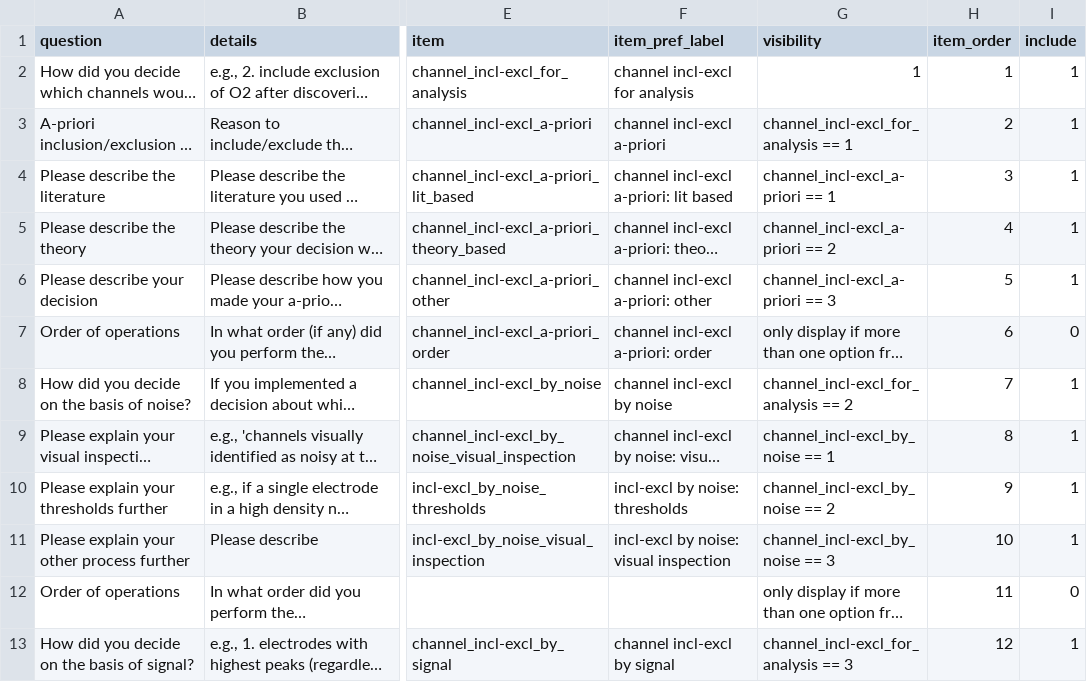
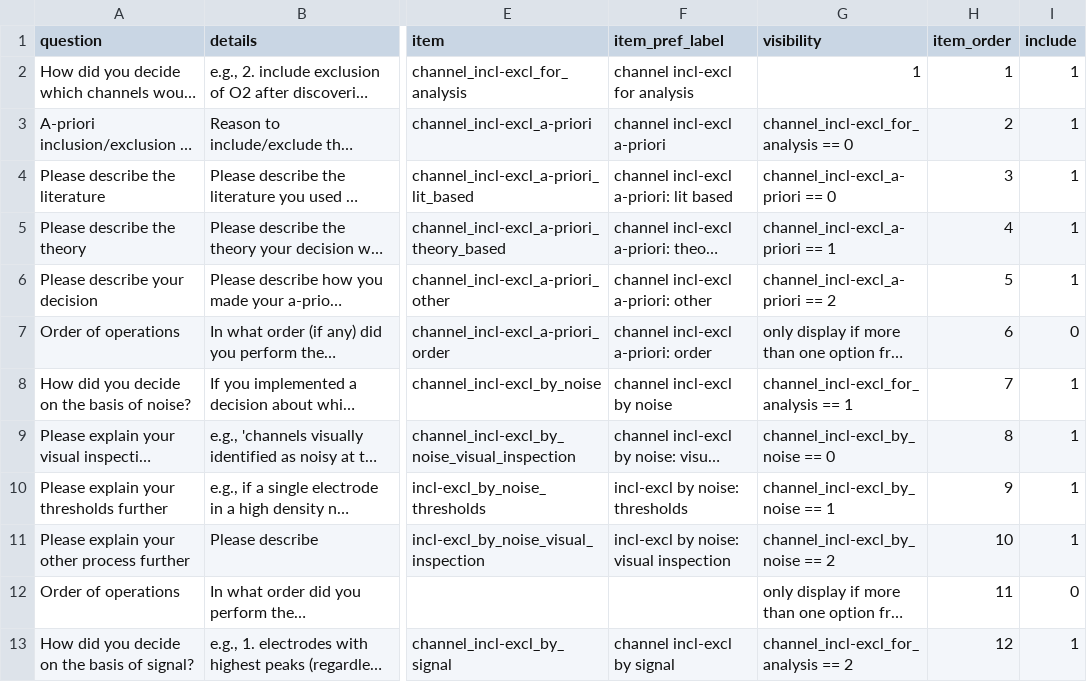
Before and after one commit to Remi-Gau/eCobidas, a TSV file: inputs/csv/artemis/channel_electrode_choice.tsv, drawn as a sheet; only a part is shown, gaps mark what is left out; long unchanged cells end in …; the diff covers the shown part only; the diff names each change by its address in the sheet, - before the commit and + after, or states it on an @@ line.

```diff
--- a/inputs/csv/artemis/channel_electrode_choice.tsv
+++ b/inputs/csv/artemis/channel_electrode_choice.tsv
-G3 (visibility): channel_incl-excl_for_analysis == 1
+G3 (visibility): channel_incl-excl_for_analysis == 0
-G4 (visibility): channel_incl-excl_a-priori == 1
+G4 (visibility): channel_incl-excl_a-priori == 0
-G5 (visibility): channel_incl-excl_a-priori == 2
+G5 (visibility): channel_incl-excl_a-priori == 1
-G6 (visibility): channel_incl-excl_a-priori == 3
+G6 (visibility): channel_incl-excl_a-priori == 2
-G8 (visibility): channel_incl-excl_for_analysis == 2
+G8 (visibility): channel_incl-excl_for_analysis == 1
-G9 (visibility): channel_incl-excl_by_noise == 1
+G9 (visibility): channel_incl-excl_by_noise == 0
-G10 (visibility): channel_incl-excl_by_noise == 2
+G10 (visibility): channel_incl-excl_by_noise == 1
-G11 (visibility): channel_incl-excl_by_noise == 3
+G11 (visibility): channel_incl-excl_by_noise == 2
-G13 (visibility): channel_incl-excl_for_analysis == 3
+G13 (visibility): channel_incl-excl_for_analysis == 2
```
Also changed, not shown: 9 edited cells elsewhere in this file, inputs/csv/artemis/hardware.tsv, 1 other file.
